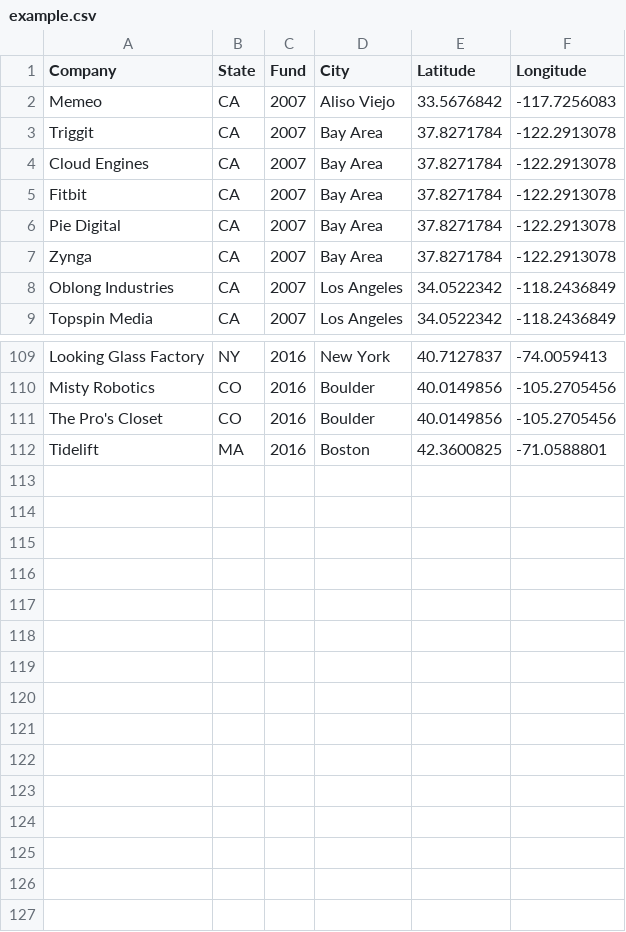
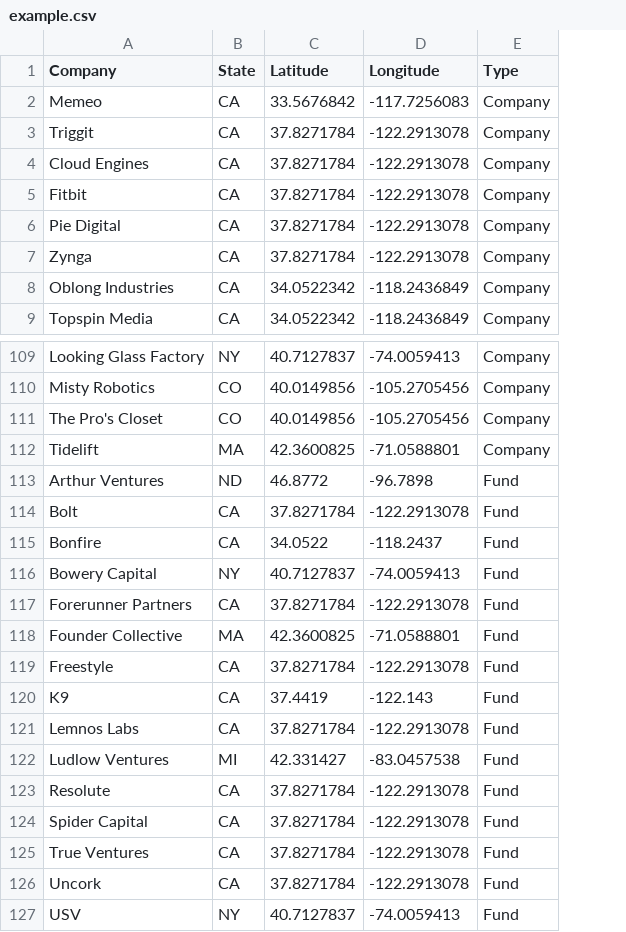
Before and after one commit to carlcortright/FGMaps, a CSV file: data/examples/example.csv, drawn as a sheet; only a part is shown, gaps mark what is left out; removed rows and columns are numbered as before the commit, all else as after; the diff covers the shown part only; the diff names each change by its address in the sheet, - before the commit and + after, or states it on an @@ line.

Commit message:
Adding settings section - updated example data

```diff
--- a/data/examples/example.csv
+++ b/data/examples/example.csv
-column C (Fund), rows 2-9: all 2007; rows 109-112: all 2016
-column D (City), rows 2-9: Aliso Viejo | Bay Area | Bay Area | Bay Area | Bay Area | Bay Area | Los Angeles | Los Angeles; rows 109-112: New York | Boulder | Boulder | Boston
+column E (Type), rows 2-9: all Company; rows 109-112: all Company
+row 113: Arthur Ventures | ND | 46.8772 | -96.7898 | Fund
+row 114: Bolt | CA | 37.8271784 | -122.2913078 | Fund
+row 115: Bonfire | CA | 34.0522 | -118.2437 | Fund
+row 116: Bowery Capital | NY | 40.7127837 | -74.0059413 | Fund
+row 117: Forerunner Partners | CA | 37.8271784 | -122.2913078 | Fund
+row 118: Founder Collective | MA | 42.3600825 | -71.0588801 | Fund
+row 119: Freestyle | CA | 37.8271784 | -122.2913078 | Fund
+row 120: K9 | CA | 37.4419 | -122.143 | Fund
+row 121: Lemnos Labs | CA | 37.8271784 | -122.2913078 | Fund
+row 122: Ludlow Ventures | MI | 42.331427 | -83.0457538 | Fund
+row 123: Resolute | CA | 37.8271784 | -122.2913078 | Fund
+row 124: Spider Capital | CA | 37.8271784 | -122.2913078 | Fund
+row 125: True Ventures | CA | 37.8271784 | -122.2913078 | Fund
+row 126: Uncork | CA | 37.8271784 | -122.2913078 | Fund
+row 127: USV | NY | 40.7127837 | -74.0059413 | Fund
```
Also changed, not shown: 1 edited cell elsewhere in this file, 7 other files.
